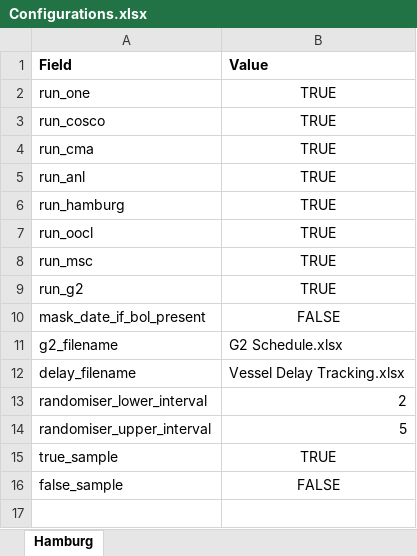
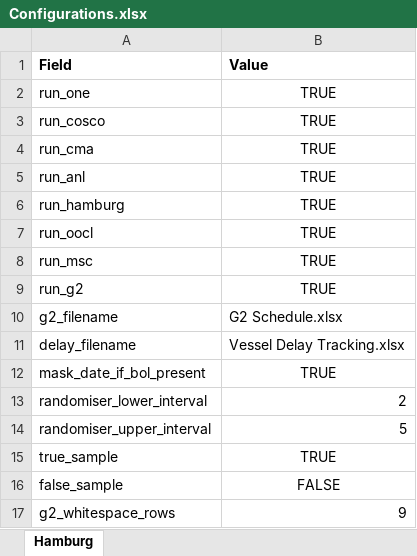
Before and after one commit to glowsplint/delayed-vessel-reporter, an Excel workbook: data/Configurations.xlsx, sheet Hamburg, drawn as a sheet; values as stored, in another font and other column widths than the file's, no borders; removed rows and columns are numbered as before the commit, all else as after; the diff names each change by its address in the sheet, - before the commit and + after, or states it on an @@ line.

```diff
--- a/data/Configurations.xlsx (sheet Hamburg)
+++ b/data/Configurations.xlsx (sheet Hamburg)
-row 10: mask_date_if_bol_present | FALSE
+row 12: mask_date_if_bol_present | TRUE
+row 17: g2_whitespace_rows | 9
```
Also changed, not shown: data/Port Code Mapping - COSCO.xlsx, 3 other files.
